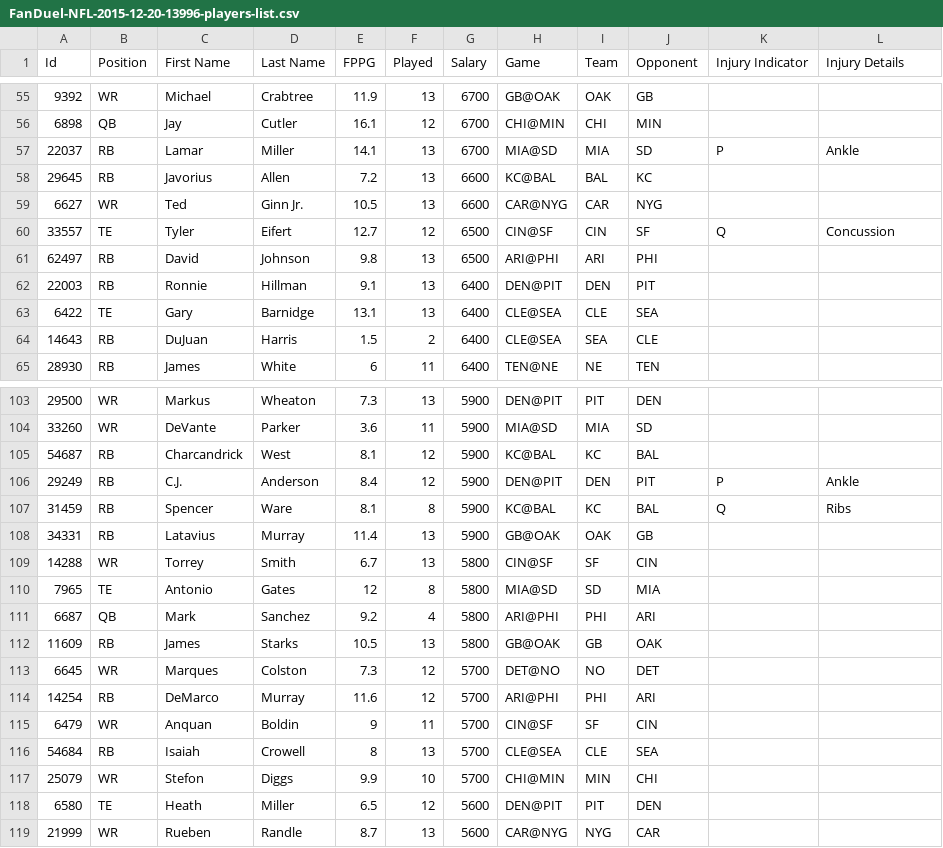
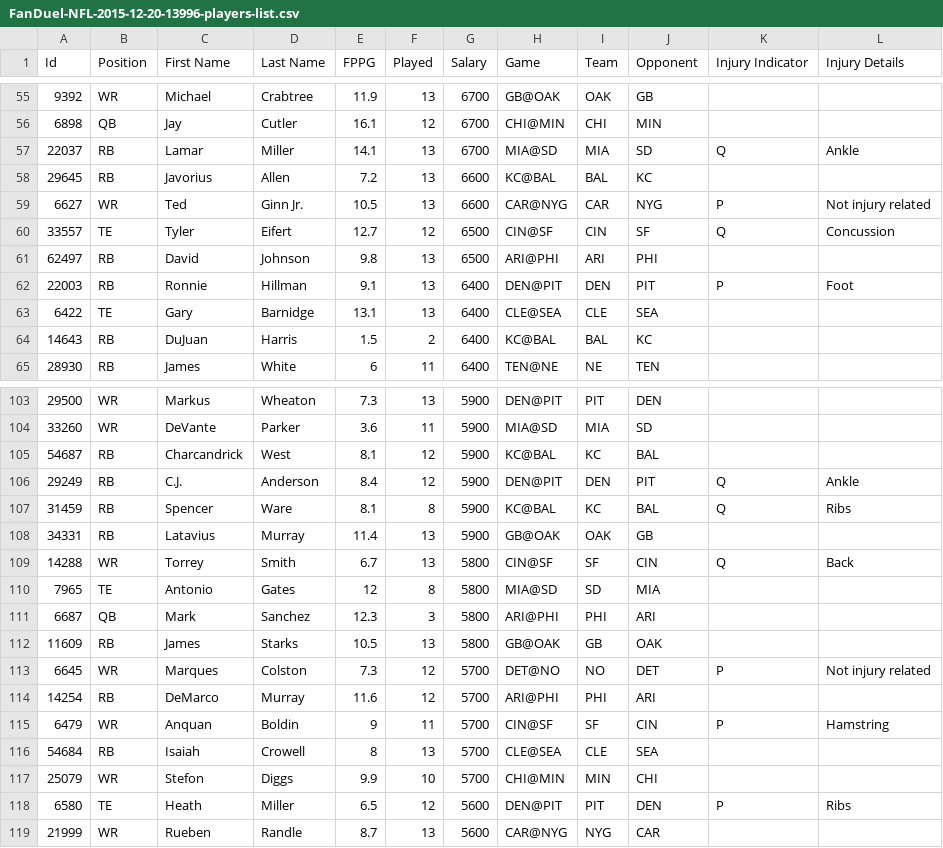
Before and after one commit to themattmorris/Fantasy, a CSV file: data/FanDuel-NFL-2015-12-20-13996-players-list.csv, drawn as a sheet; only a part is shown, gaps mark what is left out; the diff covers the shown part only.

```diff
--- a/data/FanDuel-NFL-2015-12-20-13996-players-list.csv
+++ b/data/FanDuel-NFL-2015-12-20-13996-players-list.csv
@@ -56,10 +56,10 @@
 "6898","QB","Jay","Cutler","16.1","12","6700","CHI@MIN","CHI","MIN","","","",""
-"22037","RB","Lamar","Miller","14.1","13","6700","MIA@SD","MIA","SD","P","Ankle","",""
+"22037","RB","Lamar","Miller","14.1","13","6700","MIA@SD","MIA","SD","Q","Ankle","",""
 "29645","RB","Javorius","Allen","7.2","13","6600","KC@BAL","BAL","KC","","","",""
-"6627","WR","Ted","Ginn Jr.","10.5","13","6600","CAR@NYG","CAR","NYG","","","",""
+"6627","WR","Ted","Ginn Jr.","10.5","13","6600","CAR@NYG","CAR","NYG","P","Not injury related","",""
 "33557","TE","Tyler","Eifert","12.7","12","6500","CIN@SF","CIN","SF","Q","Concussion","",""
 "62497","RB","David","Johnson","9.8","13","6500","ARI@PHI","ARI","PHI","","","",""
-"22003","RB","Ronnie","Hillman","9.1","13","6400","DEN@PIT","DEN","PIT","","","",""
+"22003","RB","Ronnie","Hillman","9.1","13","6400","DEN@PIT","DEN","PIT","P","Foot","",""
 "6422","TE","Gary","Barnidge","13.1","13","6400","CLE@SEA","CLE","SEA","","","",""
-"14643","RB","DuJuan","Harris","1.5","2","6400","CLE@SEA","SEA","CLE","","","",""
+"14643","RB","DuJuan","Harris","1.5","2","6400","KC@BAL","BAL","KC","","","",""
 "28930","RB","James","White","6","11","6400","TEN@NE","NE","TEN","","","",""
@@ -105,15 +105,15 @@
 "54687","RB","Charcandrick","West","8.1","12","5900","KC@BAL","KC","BAL","","","",""
-"29249","RB","C.J.","Anderson","8.4","12","5900","DEN@PIT","DEN","PIT","P","Ankle","",""
+"29249","RB","C.J.","Anderson","8.4","12","5900","DEN@PIT","DEN","PIT","Q","Ankle","",""
 "31459","RB","Spencer","Ware","8.1","8","5900","KC@BAL","KC","BAL","Q","Ribs","",""
 "34331","RB","Latavius","Murray","11.4","13","5900","GB@OAK","OAK","GB","","","",""
-"14288","WR","Torrey","Smith","6.7","13","5800","CIN@SF","SF","CIN","","","",""
+"14288","WR","Torrey","Smith","6.7","13","5800","CIN@SF","SF","CIN","Q","Back","",""
 "7965","TE","Antonio","Gates","12","8","5800","MIA@SD","SD","MIA","","","",""
-"6687","QB","Mark","Sanchez","9.2","4","5800","ARI@PHI","PHI","ARI","","","",""
+"6687","QB","Mark","Sanchez","12.3","3","5800","ARI@PHI","PHI","ARI","","","",""
 "11609","RB","James","Starks","10.5","13","5800","GB@OAK","GB","OAK","","","",""
-"6645","WR","Marques","Colston","7.3","12","5700","DET@NO","NO","DET","","","",""
+"6645","WR","Marques","Colston","7.3","12","5700","DET@NO","NO","DET","P","Not injury related","",""
 "14254","RB","DeMarco","Murray","11.6","12","5700","ARI@PHI","PHI","ARI","","","",""
-"6479","WR","Anquan","Boldin","9","11","5700","CIN@SF","SF","CIN","","","",""
+"6479","WR","Anquan","Boldin","9","11","5700","CIN@SF","SF","CIN","P","Hamstring","",""
 "54684","RB","Isaiah","Crowell","8","13","5700","CLE@SEA","CLE","SEA","","","",""
 "25079","WR","Stefon","Diggs","9.9","10","5700","CHI@MIN","MIN","CHI","","","",""
-"6580","TE","Heath","Miller","6.5","12","5600","DEN@PIT","PIT","DEN","","","",""
+"6580","TE","Heath","Miller","6.5","12","5600","DEN@PIT","PIT","DEN","P","Ribs","",""
 "21999","WR","Rueben","Randle","8.7","13","5600","CAR@NYG","NYG","CAR","","","",""
```
Also changed, not shown: 109 edited cells elsewhere in this file.
